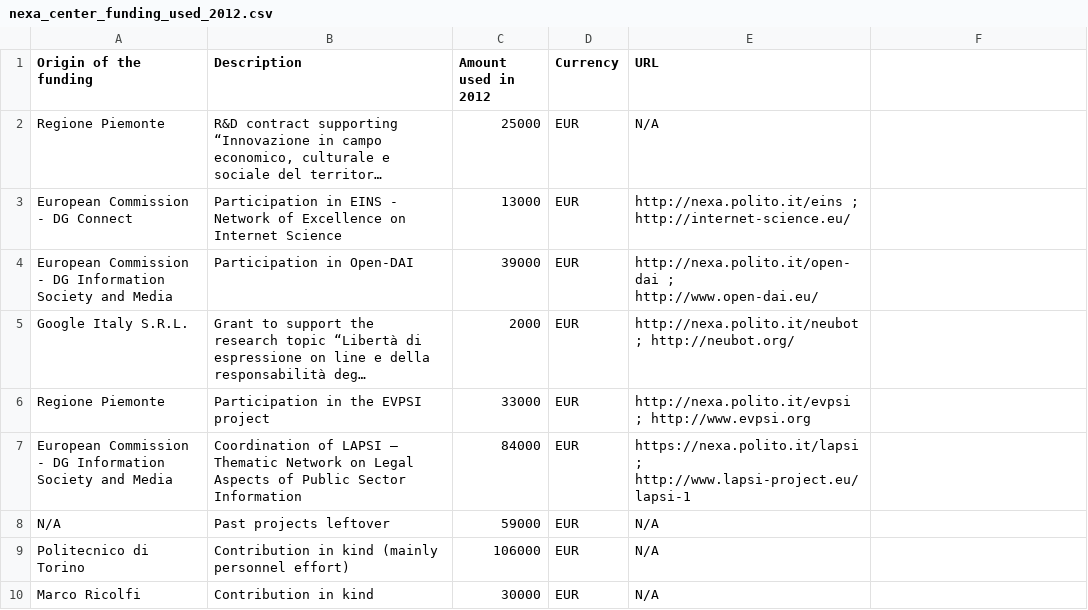
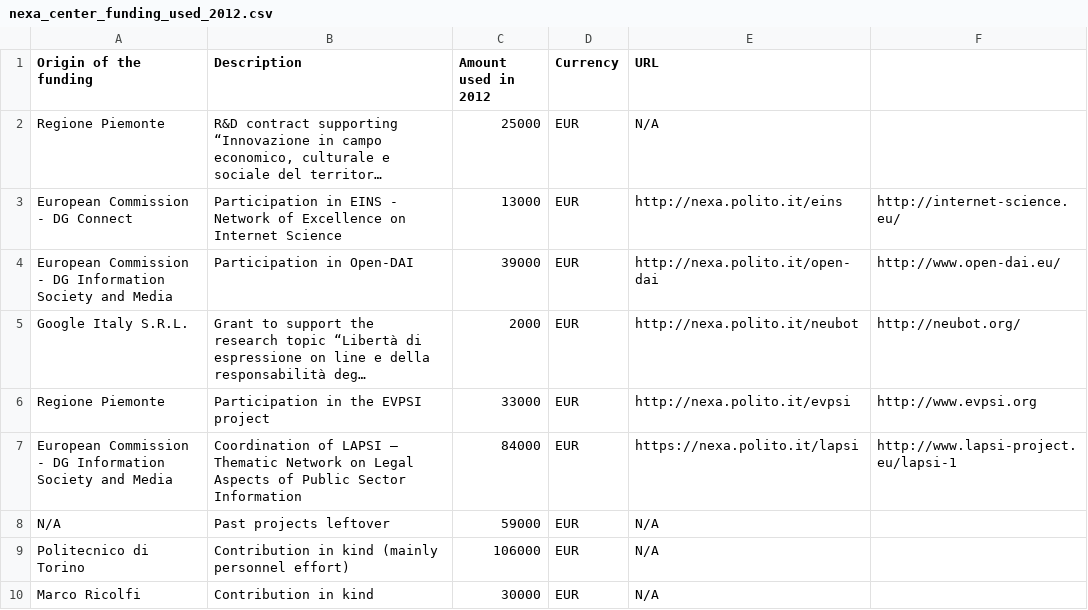
Before and after one commit to nexacenter/funding, a CSV file: 2012/nexa_center_funding_used_2012.csv, drawn as a sheet; long unchanged cells end in …; the diff names each change by its address in the sheet, - before the commit and + after, or states it on an @@ line.

```diff
--- a/2012/nexa_center_funding_used_2012.csv
+++ b/2012/nexa_center_funding_used_2012.csv
-E3 (URL): http://nexa.polito.it/eins ; http://internet-science.eu/
+E3 (URL): http://nexa.polito.it/eins
-F3: (empty)
+F3: http://internet-science.eu/
-E4 (URL): http://nexa.polito.it/open-dai ; http://www.open-dai.eu/
+E4 (URL): http://nexa.polito.it/open-dai
-F4: (empty)
+F4: http://www.open-dai.eu/
-E5 (URL): http://nexa.polito.it/neubot ; http://neubot.org/
+E5 (URL): http://nexa.polito.it/neubot
-F5: (empty)
+F5: http://neubot.org/
-E6 (URL): http://nexa.polito.it/evpsi ; http://www.evpsi.org
+E6 (URL): http://nexa.polito.it/evpsi
-F6: (empty)
+F6: http://www.evpsi.org
-E7 (URL): https://nexa.polito.it/lapsi ; http://www.lapsi-project.eu/lapsi-1
+E7 (URL): https://nexa.polito.it/lapsi
-F7: (empty)
+F7: http://www.lapsi-project.eu/lapsi-1
```
Also changed, not shown: 2012/nexa_center_funding_2012_metadata.csv, 2013/nexa_center_funding_2013_metadata.csv, 2 other files.
